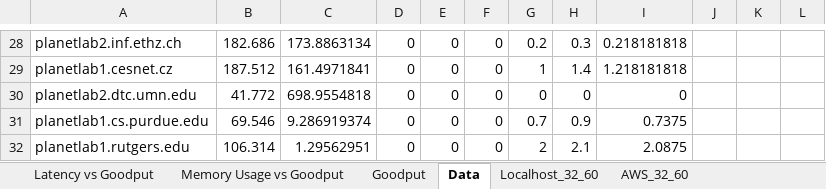
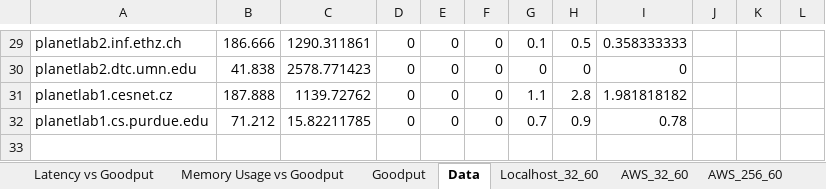
Before and after one commit to RyanLiu6/cpen431_tests, an Excel workbook: characterization/evaluation.xlsx, sheet Data, drawn as a sheet; only a part is shown, gaps mark what is left out; values as stored, in another font and other column widths than the file's, no borders; conditional formats not drawn; removed rows and columns are numbered as before the commit, all else as after; the diff covers the shown part only; the diff names each change by its address in the sheet, - before the commit and + after, or states it on an @@ line.

Commit message:
dew data

```diff
--- a/characterization/evaluation.xlsx (sheet Data)
+++ b/characterization/evaluation.xlsx (sheet Data)
+sheet tab: AWS_256_60
-B29: 182.686
+B29: 186.666
-C29: 173.8863134
+C29: 1290.311861
-G29: 0.2
+G29: 0.1
-H29: 0.3
+H29: 0.5
-I29: 0.218181818
+I29: 0.358333333
-row 29: planetlab1.cesnet.cz | 187.512 | 161.4971841 | 0 | 0 | 0 | 1 | 1.4 | 1.218181818
-B30: 41.772
+B30: 41.838
-C30: 698.9554818
+C30: 2578.771423
+row 31: planetlab1.cesnet.cz | 187.888 | 1139.72762 | 0 | 0 | 0 | 1.1 | 2.8 | 1.981818182
-B32: 69.546
+B32: 71.212
-C32: 9.286919374
+C32: 15.82211785
-I32: 0.7375
+I32: 0.78
-row 32: planetlab1.rutgers.edu | 106.314 | 1.29562951 | 0 | 0 | 0 | 2 | 2.1 | 2.0875
```
Also changed, not shown: 16 added rows, 15 removed rows and 38 edited cells elsewhere in this sheet, charts or pictures.
